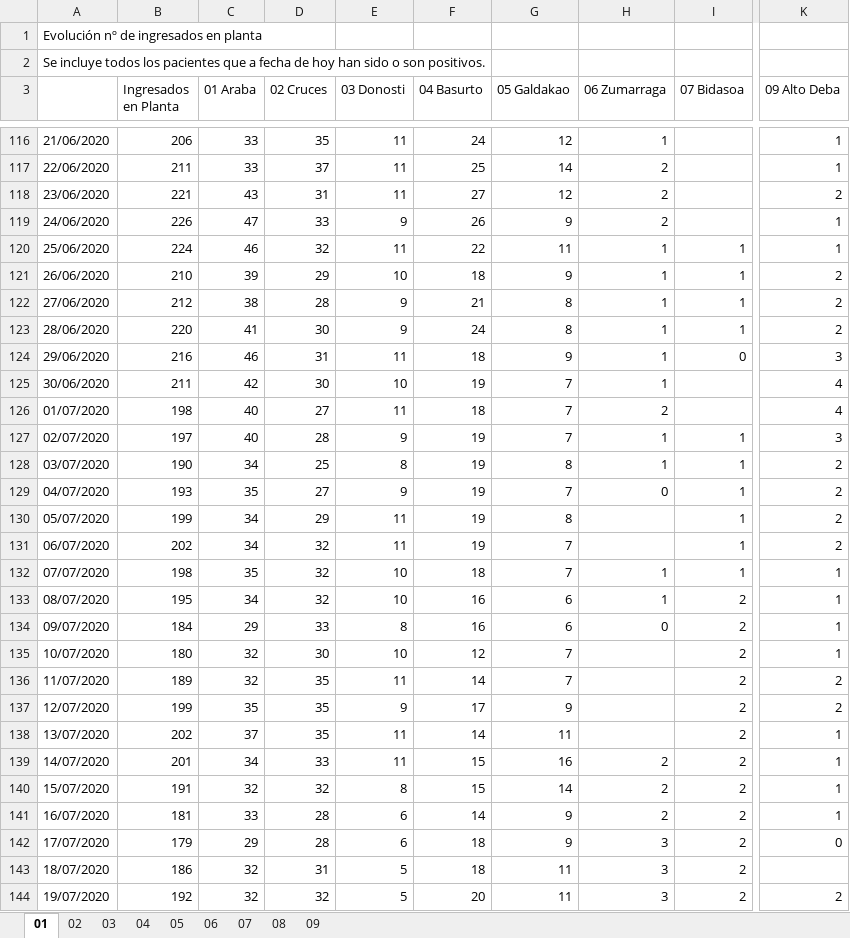
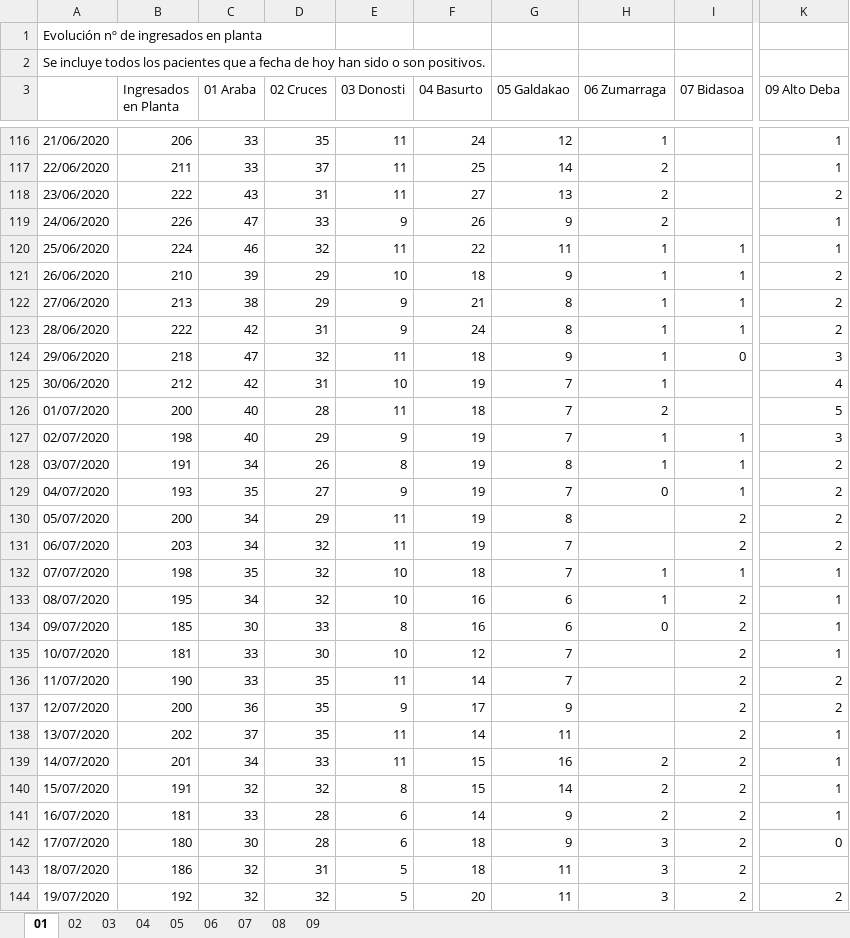
Before and after one commit to numeroteca/covid19, an Excel workbook: data/original/spain/euskadi/datos-asistenciales.xlsx, sheet 01, drawn as a sheet; only a part is shown, gaps mark what is left out; values as stored, in another font and other column widths than the file's, no borders; the diff covers the shown part only; the diff names each change by its address in the sheet, - before the commit and + after, or states it on an @@ line.

```diff
--- a/data/original/spain/euskadi/datos-asistenciales.xlsx (sheet 01)
+++ b/data/original/spain/euskadi/datos-asistenciales.xlsx (sheet 01)
-B118 (Ingresados en Planta): 221
+B118 (Ingresados en Planta): 222
-G118 (05 Galdakao): 12
+G118 (05 Galdakao): 13
-B122 (Ingresados en Planta): 212
+B122 (Ingresados en Planta): 213
-D122 (02 Cruces): 28
+D122 (02 Cruces): 29
-B123 (Ingresados en Planta): 220
+B123 (Ingresados en Planta): 222
-C123 (01 Araba): 41
+C123 (01 Araba): 42
-D123 (02 Cruces): 30
+D123 (02 Cruces): 31
-B124 (Ingresados en Planta): 216
+B124 (Ingresados en Planta): 218
-C124 (01 Araba): 46
+C124 (01 Araba): 47
-D124 (02 Cruces): 31
+D124 (02 Cruces): 32
-B125 (Ingresados en Planta): 211
+B125 (Ingresados en Planta): 212
-D125 (02 Cruces): 30
+D125 (02 Cruces): 31
-B126 (Ingresados en Planta): 198
+B126 (Ingresados en Planta): 200
-D126 (02 Cruces): 27
+D126 (02 Cruces): 28
-K126 (09 Alto Deba): 4
+K126 (09 Alto Deba): 5
-B127 (Ingresados en Planta): 197
+B127 (Ingresados en Planta): 198
-D127 (02 Cruces): 28
+D127 (02 Cruces): 29
-B128 (Ingresados en Planta): 190
+B128 (Ingresados en Planta): 191
-D128 (02 Cruces): 25
+D128 (02 Cruces): 26
-B130 (Ingresados en Planta): 199
+B130 (Ingresados en Planta): 200
-I130:I131 (07 Bidasoa): 1
+I130:I131 (07 Bidasoa): 2
-B131 (Ingresados en Planta): 202
+B131 (Ingresados en Planta): 203
-B134 (Ingresados en Planta): 184
+B134 (Ingresados en Planta): 185
-C134 (01 Araba): 29
+C134 (01 Araba): 30
-B135 (Ingresados en Planta): 180
+B135 (Ingresados en Planta): 181
-C135:C136 (01 Araba): 32
+C135:C136 (01 Araba): 33
-B136 (Ingresados en Planta): 189
+B136 (Ingresados en Planta): 190
-B137 (Ingresados en Planta): 199
+B137 (Ingresados en Planta): 200
-C137 (01 Araba): 35
+C137 (01 Araba): 36
-B142 (Ingresados en Planta): 179
+B142 (Ingresados en Planta): 180
-C142 (01 Araba): 29
+C142 (01 Araba): 30
```
Also changed, not shown: 1 added row and 26 edited cells elsewhere in this sheet, sheet 02, sheet 03, sheet 08, sheet 07, sheet 09, sheet 04, 2 more sheets, data/original/spain/euskadi/situacion-epidemiologica.xlsx, 41 other files.
